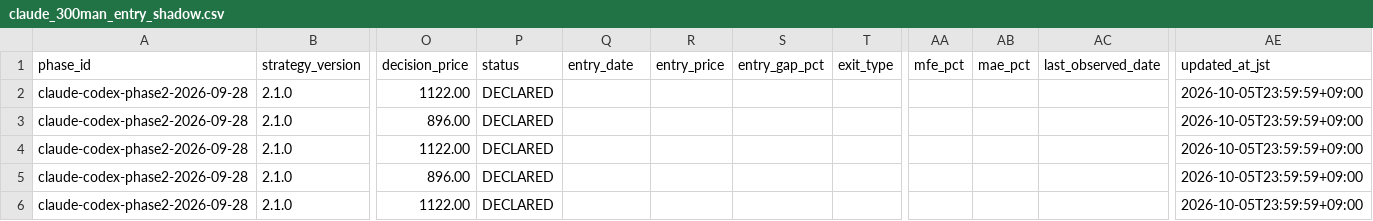
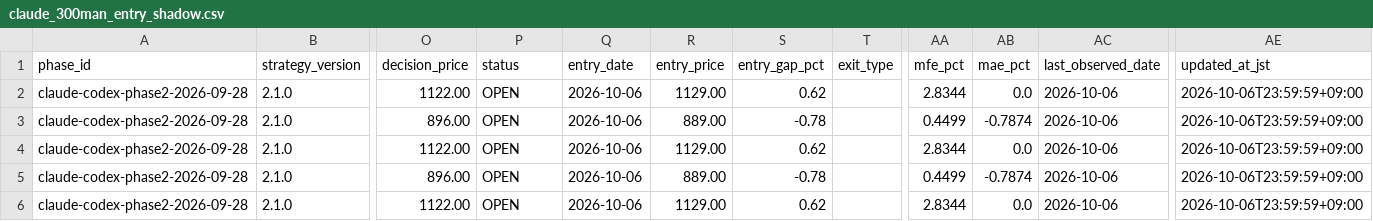
Before and after one commit to MANDAI0571/stock-news-monitor, a CSV file: data/claude_300man_entry_shadow.csv, drawn as a sheet; only a part is shown, gaps mark what is left out; the diff names each change by its address in the sheet, - before the commit and + after, or states it on an @@ line.

```diff
--- a/data/claude_300man_entry_shadow.csv
+++ b/data/claude_300man_entry_shadow.csv
-P2:P6 (status): DECLARED
+P2:P6 (status): OPEN
-Q2:Q6 (entry_date): (empty)
+Q2:Q6 (entry_date): 2026-10-06
-R2 (entry_price): (empty)
+R2 (entry_price): 1129.00
-S2 (entry_gap_pct): (empty)
+S2 (entry_gap_pct): 0.62
-AA2 (mfe_pct): (empty)
+AA2 (mfe_pct): 2.8344
-AB2 (mae_pct): (empty)
+AB2 (mae_pct): 0.0
-AC2:AC6 (last_observed_date): (empty)
+AC2:AC6 (last_observed_date): 2026-10-06
-AE2:AE6 (updated_at_jst): 2026-10-05T23:59:59+09:00
+AE2:AE6 (updated_at_jst): 2026-10-06T23:59:59+09:00
-R3 (entry_price): (empty)
+R3 (entry_price): 889.00
-S3 (entry_gap_pct): (empty)
+S3 (entry_gap_pct): -0.78
-AA3 (mfe_pct): (empty)
+AA3 (mfe_pct): 0.4499
-AB3 (mae_pct): (empty)
+AB3 (mae_pct): -0.7874
-R4 (entry_price): (empty)
+R4 (entry_price): 1129.00
-S4 (entry_gap_pct): (empty)
+S4 (entry_gap_pct): 0.62
-AA4 (mfe_pct): (empty)
+AA4 (mfe_pct): 2.8344
-AB4 (mae_pct): (empty)
+AB4 (mae_pct): 0.0
-R5 (entry_price): (empty)
+R5 (entry_price): 889.00
-S5 (entry_gap_pct): (empty)
+S5 (entry_gap_pct): -0.78
-AA5 (mfe_pct): (empty)
+AA5 (mfe_pct): 0.4499
-AB5 (mae_pct): (empty)
+AB5 (mae_pct): -0.7874
-R6 (entry_price): (empty)
+R6 (entry_price): 1129.00
-S6 (entry_gap_pct): (empty)
+S6 (entry_gap_pct): 0.62
-AA6 (mfe_pct): (empty)
+AA6 (mfe_pct): 2.8344
-AB6 (mae_pct): (empty)
+AB6 (mae_pct): 0.0
```
Also changed, not shown: data/claude_300man_daily_monitor.csv, data/claude_300man_journal.csv, 9 other files.
